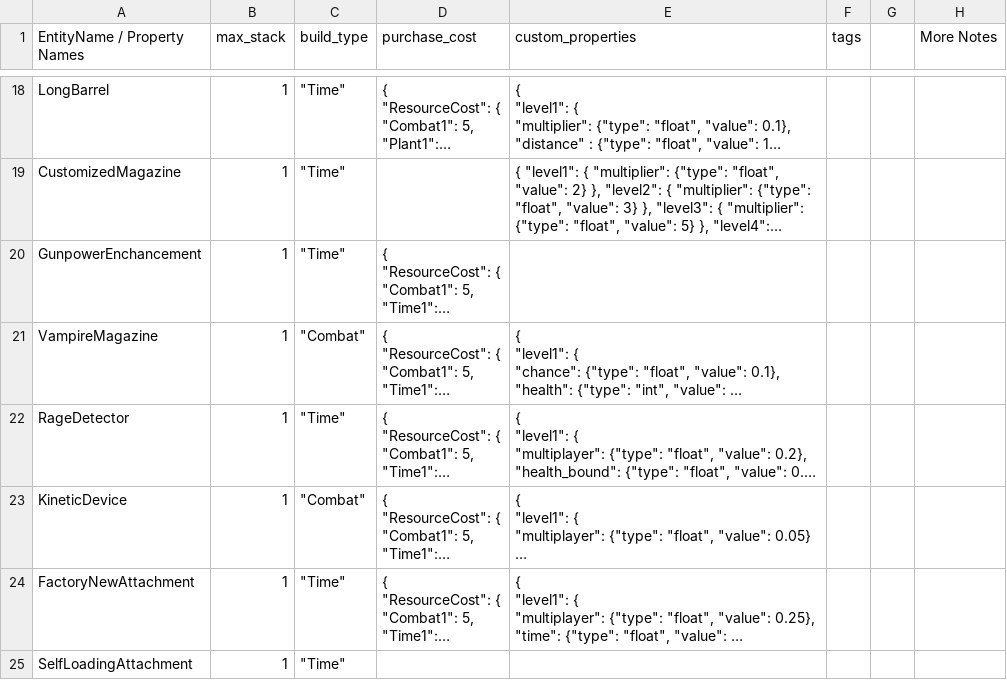
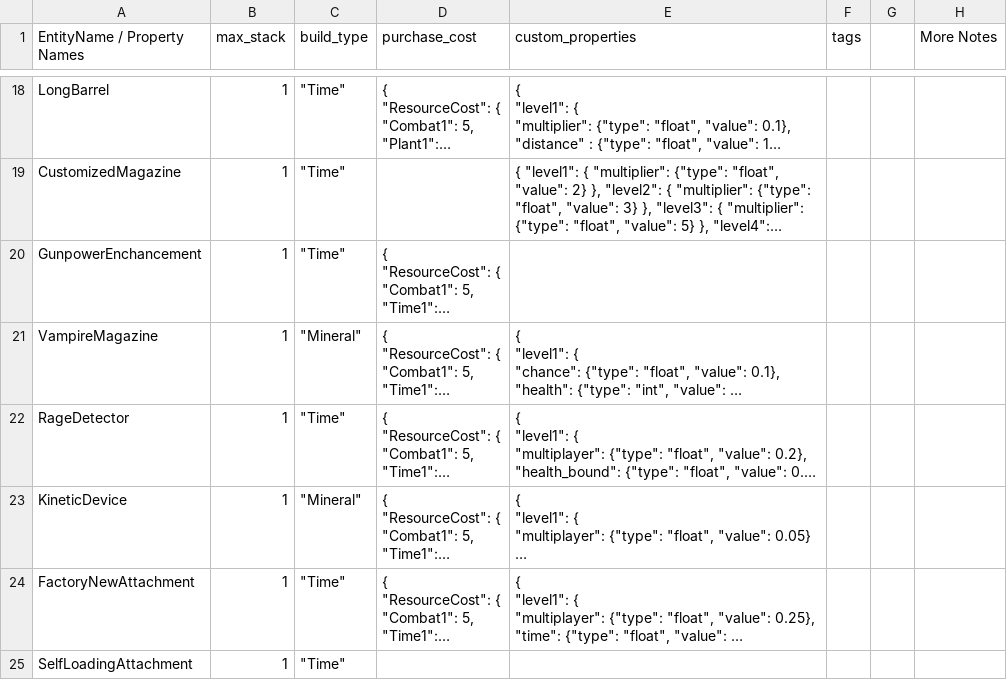
Before and after one commit to cty288/Capstone, a CSV file: Assets/Resources/data_weapon_parts.csv, drawn as a sheet; only a part is shown, gaps mark what is left out; long unchanged cells end in …; the diff names each change by its address in the sheet, - before the commit and + after, or states it on an @@ line.

```diff
--- a/Assets/Resources/data_weapon_parts.csv
+++ b/Assets/Resources/data_weapon_parts.csv
-C21 (build_type): "Combat"
+C21 (build_type): "Mineral"
-C23 (build_type): "Combat"
+C23 (build_type): "Mineral"
```
Also changed, not shown: Assets/Resources/data_weapons.csv, 5 other files.
